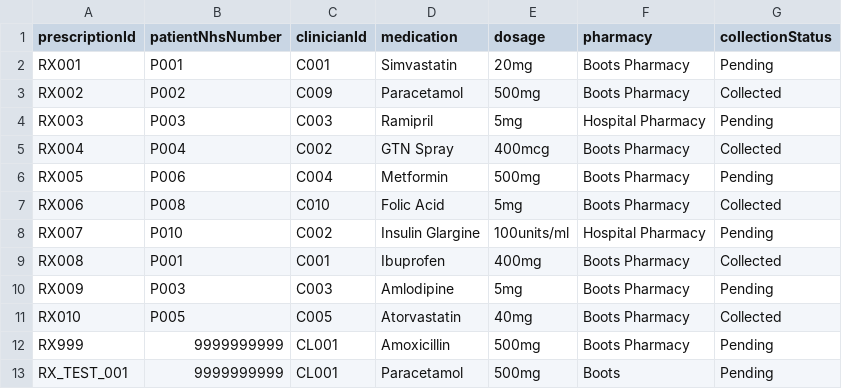
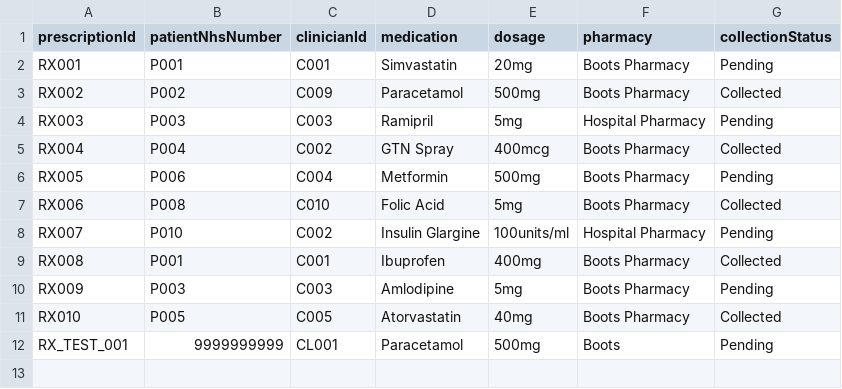
Before and after one commit to mahinuddinn/software-architecture-part2, a CSV file: data/prescriptions.csv, drawn as a sheet.

Commit message:
Add facilities tab, repository and fix prescription CSV alignment

```diff
--- a/data/prescriptions.csv
+++ b/data/prescriptions.csv
@@ -11,3 +11,2 @@ RX009,P003,C003,Amlodipine,5mg,Boots Pharmacy,Pending
 RX010,P005,C005,Atorvastatin,40mg,Boots Pharmacy,Collected
-RX999,9999999999,CL001,Amoxicillin,500mg,Boots Pharmacy,Pending
 RX_TEST_001,9999999999,CL001,Paracetamol,500mg,Boots,Pending
```
Also changed, not shown: 3 other files.
